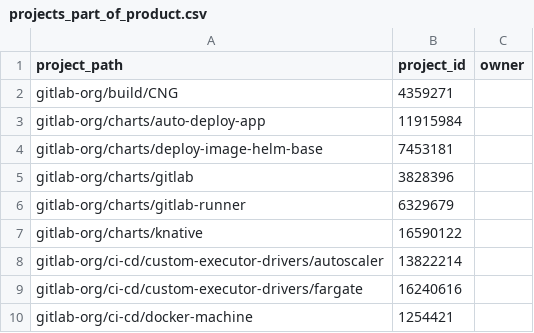
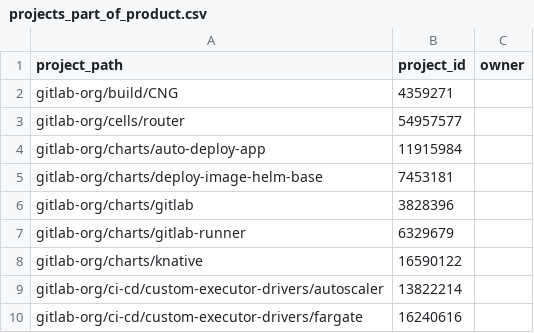
Before and after one commit to tnmy44/gitlab-analytics, a CSV file: transform/snowflake-dbt/data/projects_part_of_product.csv, drawn as a sheet; only a part is shown; the shorter side is filled out with more unchanged rows.

Commit message:
Add cells/router to projects_part_of_product.csv

```diff
--- a/transform/snowflake-dbt/data/projects_part_of_product.csv
+++ b/transform/snowflake-dbt/data/projects_part_of_product.csv
@@ -2,2 +2,3 @@ project_path,project_id, owner
 gitlab-org/build/CNG,4359271
+gitlab-org/cells/router,54957577
 gitlab-org/charts/auto-deploy-app,11915984
```
